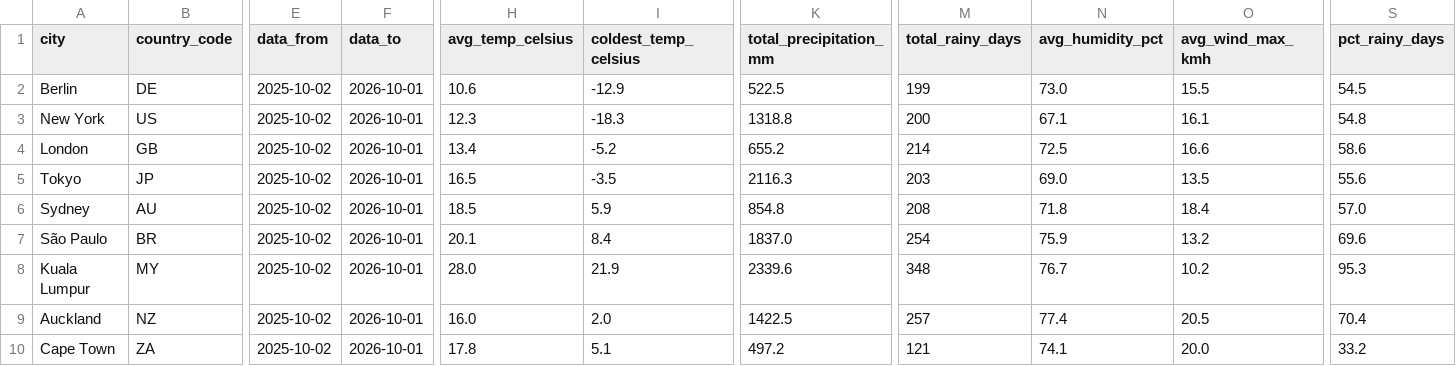
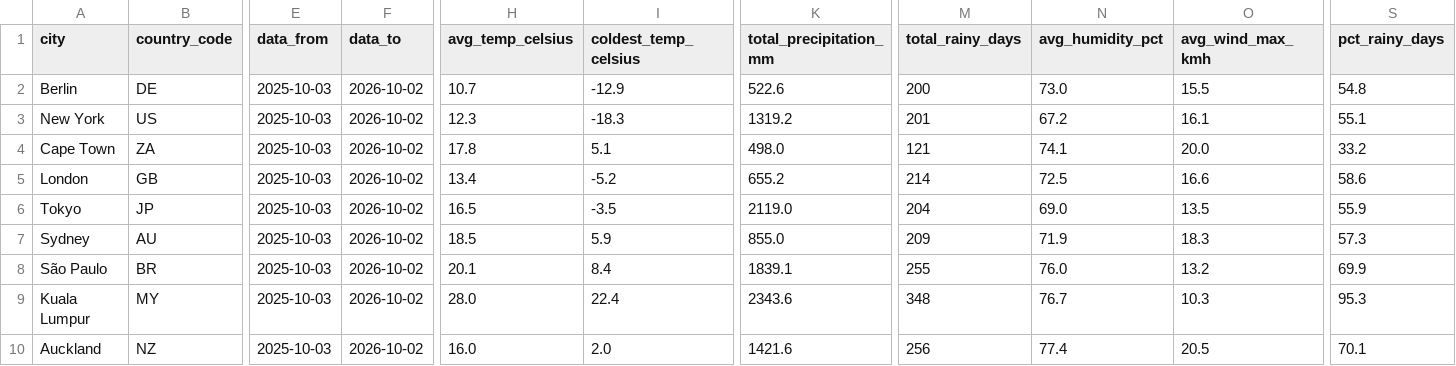
Before and after one commit to farahjaafar/analytics, a CSV file: weather-analytics-pipeline/evidence_dashboard/sources/weather/dim_cities.csv, drawn as a sheet; only a part is shown, gaps mark what is left out; removed rows and columns are numbered as before the commit, all else as after; rows hold the shown columns only; the diff names each change by its address in the sheet, - before the commit and + after, or states it on an @@ line.

```diff
--- a/weather-analytics-pipeline/evidence_dashboard/sources/weather/dim_cities.csv
+++ b/weather-analytics-pipeline/evidence_dashboard/sources/weather/dim_cities.csv
-E2:E3 (data_from): 2025-10-02
+E2:E3 (data_from): 2025-10-03
-F2:F3 (data_to): 2026-10-01
+F2:F3 (data_to): 2026-10-02
-H2 (avg_temp_celsius): 10.6
+H2 (avg_temp_celsius): 10.7
-K2 (total_precipitation_mm): 522.5
+K2 (total_precipitation_mm): 522.6
-M2 (total_rainy_days): 199
+M2 (total_rainy_days): 200
-S2 (pct_rainy_days): 54.5
+S2 (pct_rainy_days): 54.8
-K3 (total_precipitation_mm): 1318.8
+K3 (total_precipitation_mm): 1319.2
-M3 (total_rainy_days): 200
+M3 (total_rainy_days): 201
-N3 (avg_humidity_pct): 67.1
+N3 (avg_humidity_pct): 67.2
-S3 (pct_rainy_days): 54.8
+S3 (pct_rainy_days): 55.1
+row 4: Cape Town | ZA | 2025-10-03 | 2026-10-02 | 17.8 | 5.1 | 498.0 | 121 | 74.1 | 20.0 | 33.2
-E5:E10 (data_from): 2025-10-02
+E5:E10 (data_from): 2025-10-03
-F5:F10 (data_to): 2026-10-01
+F5:F10 (data_to): 2026-10-02
-K6 (total_precipitation_mm): 2116.3
+K6 (total_precipitation_mm): 2119.0
-M6 (total_rainy_days): 203
+M6 (total_rainy_days): 204
-S6 (pct_rainy_days): 55.6
+S6 (pct_rainy_days): 55.9
-K7 (total_precipitation_mm): 854.8
+K7 (total_precipitation_mm): 855.0
-M7 (total_rainy_days): 208
+M7 (total_rainy_days): 209
-N7 (avg_humidity_pct): 71.8
+N7 (avg_humidity_pct): 71.9
-O7 (avg_wind_max_kmh): 18.4
+O7 (avg_wind_max_kmh): 18.3
-S7 (pct_rainy_days): 57.0
+S7 (pct_rainy_days): 57.3
-K8 (total_precipitation_mm): 1837.0
+K8 (total_precipitation_mm): 1839.1
-M8 (total_rainy_days): 254
+M8 (total_rainy_days): 255
-N8 (avg_humidity_pct): 75.9
+N8 (avg_humidity_pct): 76.0
-S8 (pct_rainy_days): 69.6
+S8 (pct_rainy_days): 69.9
-I9 (coldest_temp_celsius): 21.9
+I9 (coldest_temp_celsius): 22.4
-K9 (total_precipitation_mm): 2339.6
+K9 (total_precipitation_mm): 2343.6
-O9 (avg_wind_max_kmh): 10.2
+O9 (avg_wind_max_kmh): 10.3
-K10 (total_precipitation_mm): 1422.5
+K10 (total_precipitation_mm): 1421.6
-M10 (total_rainy_days): 257
+M10 (total_rainy_days): 256
-S10 (pct_rainy_days): 70.4
+S10 (pct_rainy_days): 70.1
-row 10: Cape Town | ZA | 2025-10-02 | 2026-10-01 | 17.8 | 5.1 | 497.2 | 121 | 74.1 | 20.0 | 33.2
```
Also changed, not shown: weather-analytics-pipeline/evidence_dashboard/sources/weather/fct_daily_weather.csv.
